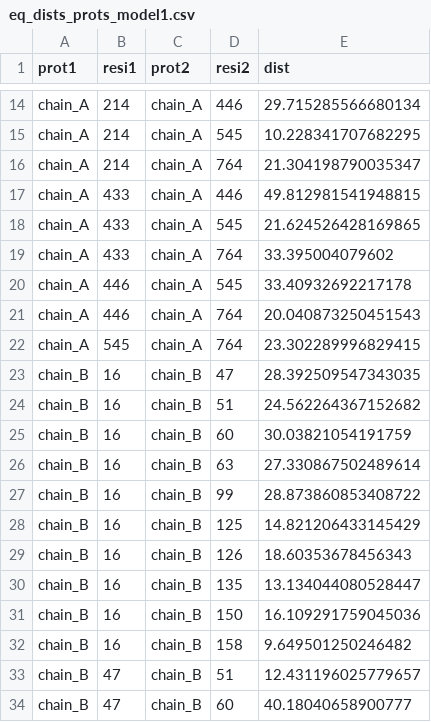
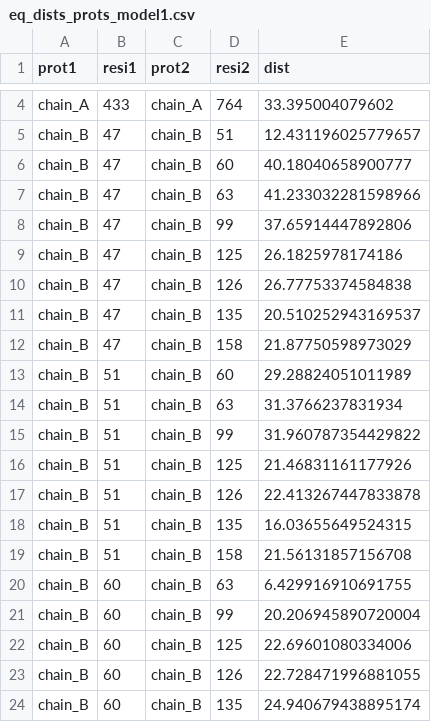
Before and after one commit to ayushraina2028/IMPROVISeD, a CSV file: Codes/crosslinks/lcn2CLs/eq_dists_prots_model1.csv, drawn as a sheet; only a part is shown, gaps mark what is left out; the shorter side is filled out with more unchanged rows; the diff covers the shown part only; the diff names each change by its address in the sheet, - before the commit and + after, or states it on an @@ line.

```diff
--- a/Codes/crosslinks/lcn2CLs/eq_dists_prots_model1.csv
+++ b/Codes/crosslinks/lcn2CLs/eq_dists_prots_model1.csv
-row 14: chain_A | 214 | chain_A | 446 | 29.715285566680134
-row 15: chain_A | 214 | chain_A | 545 | 10.228341707682295
-row 16: chain_A | 214 | chain_A | 764 | 21.304198790035347
-row 17: chain_A | 433 | chain_A | 446 | 49.812981541948815
-row 18: chain_A | 433 | chain_A | 545 | 21.624526428169865
-row 20: chain_A | 446 | chain_A | 545 | 33.40932692217178
-row 21: chain_A | 446 | chain_A | 764 | 20.040873250451543
-row 22: chain_A | 545 | chain_A | 764 | 23.302289996829415
-row 23: chain_B | 16 | chain_B | 47 | 28.392509547343035
-row 24: chain_B | 16 | chain_B | 51 | 24.562264367152682
-row 25: chain_B | 16 | chain_B | 60 | 30.03821054191759
-row 26: chain_B | 16 | chain_B | 63 | 27.330867502489614
-row 27: chain_B | 16 | chain_B | 99 | 28.873860853408722
-row 28: chain_B | 16 | chain_B | 125 | 14.821206433145429
-row 29: chain_B | 16 | chain_B | 126 | 18.60353678456343
-row 30: chain_B | 16 | chain_B | 135 | 13.134044080528447
-row 31: chain_B | 16 | chain_B | 150 | 16.109291759045036
-row 32: chain_B | 16 | chain_B | 158 | 9.649501250246482
```
Also changed, not shown: 19 removed rows elsewhere in this file, Codes/LocalizationBamdev/1dfjResult/Y_30.csv, Codes/LocalizationBamdev/lcn2Result/Y_30.csv, 20 other files.
